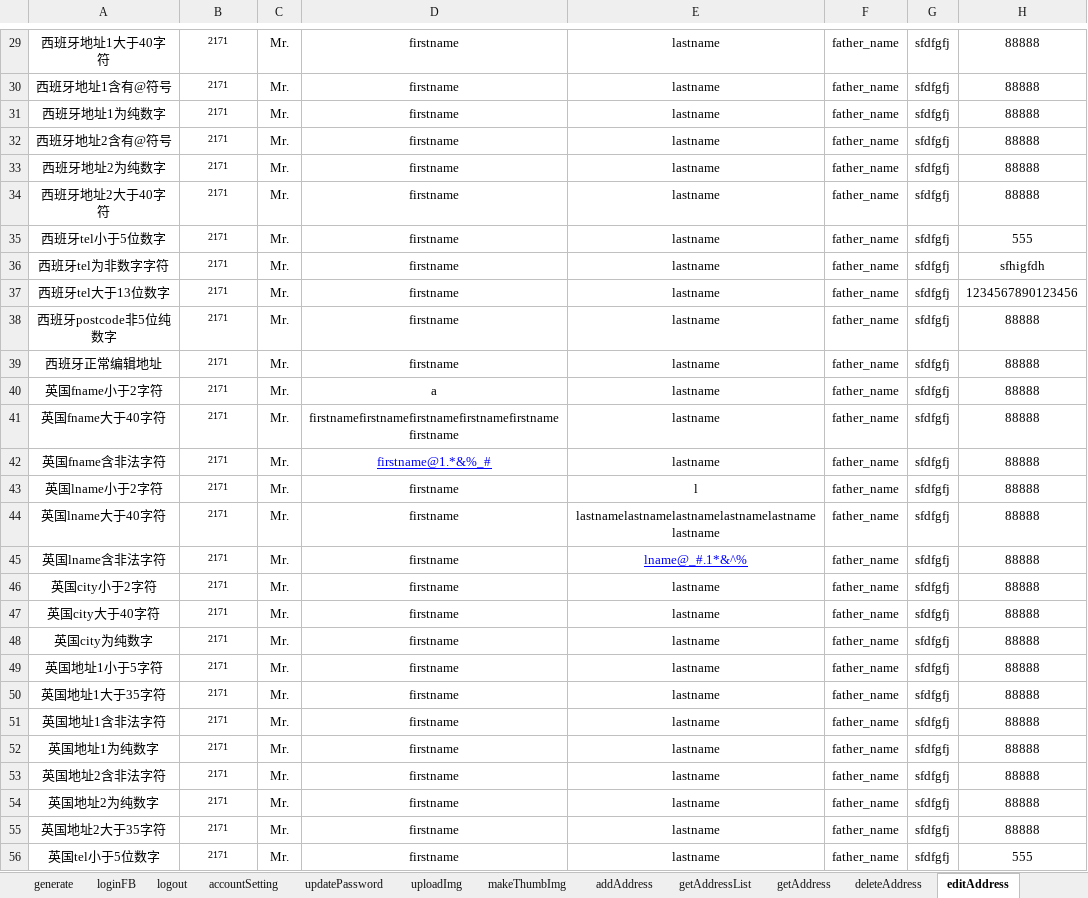
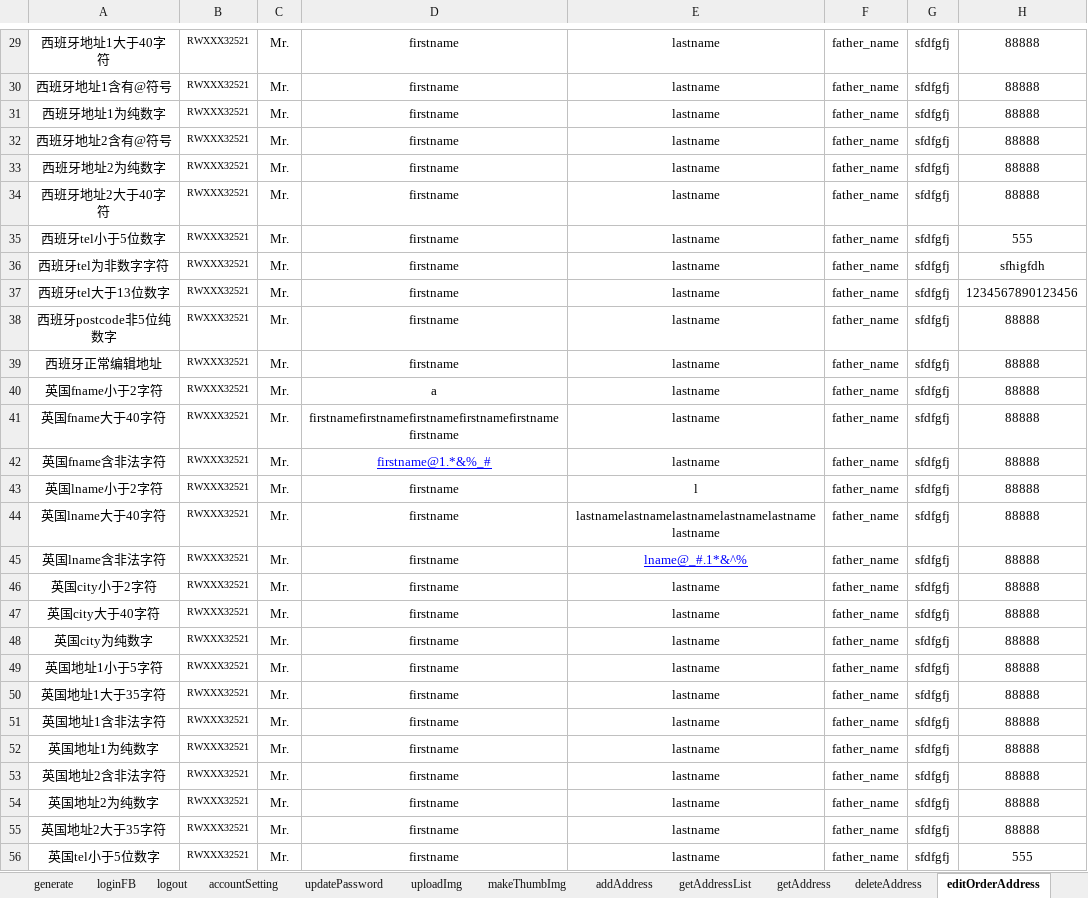
Before and after one commit to atzdmyp/webInterfaceTest, an Excel workbook: testFile/case/ordersCase.xlsx, sheet editOrderAddress, drawn as a sheet; only a part is shown, gaps mark what is left out; values as stored, in another font and other column widths than the file's, no borders; the diff covers the shown part only; the diff names each change by its address in the sheet, - before the commit and + after, or states it on an @@ line.

```diff
--- a/testFile/case/ordersCase.xlsx (sheet editOrderAddress)
+++ b/testFile/case/ordersCase.xlsx (sheet editOrderAddress)
-sheet tab: editAddress
+sheet tab: editOrderAddress
-B29:B56: 2171
+B29:B56: RWXXX32521
```
Also changed, not shown: 3 added rows and 83 edited cells elsewhere in this sheet, testFile/case/userCase.xlsx, testFile/case/userCase2016.xlsx, 14 other files.
